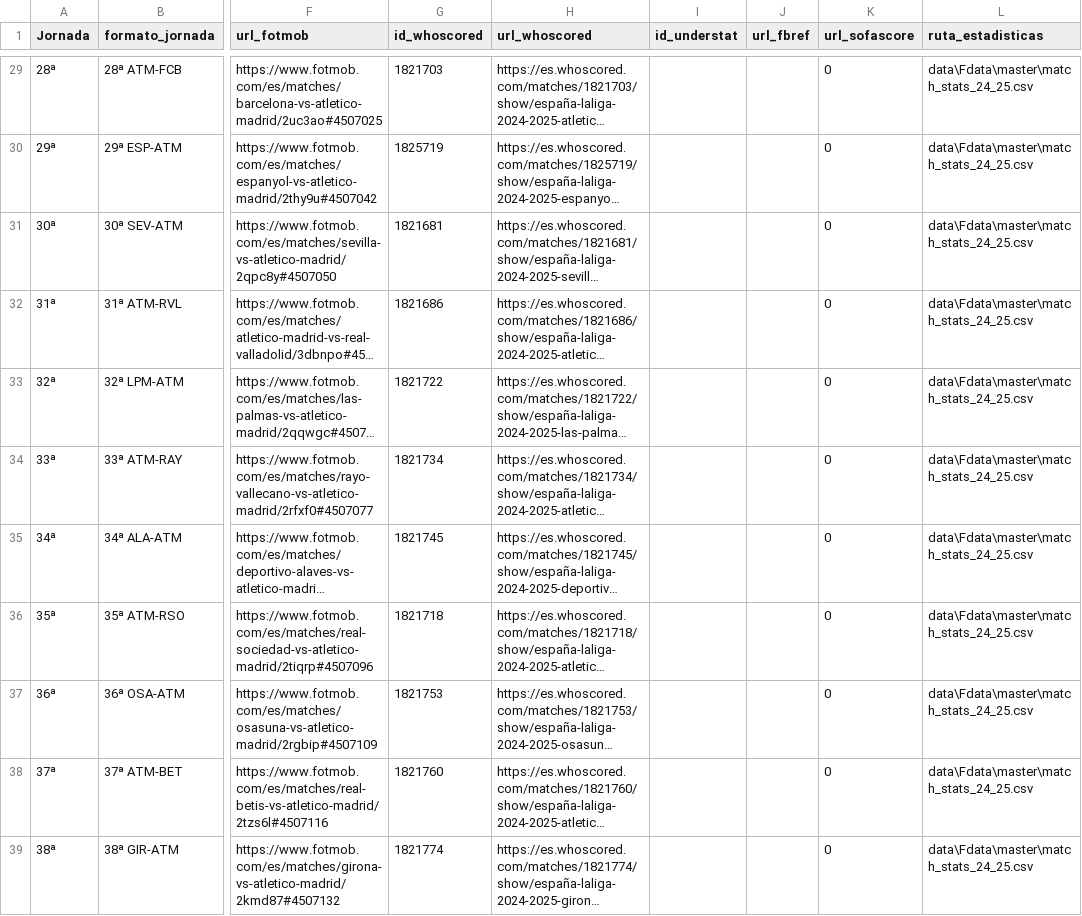
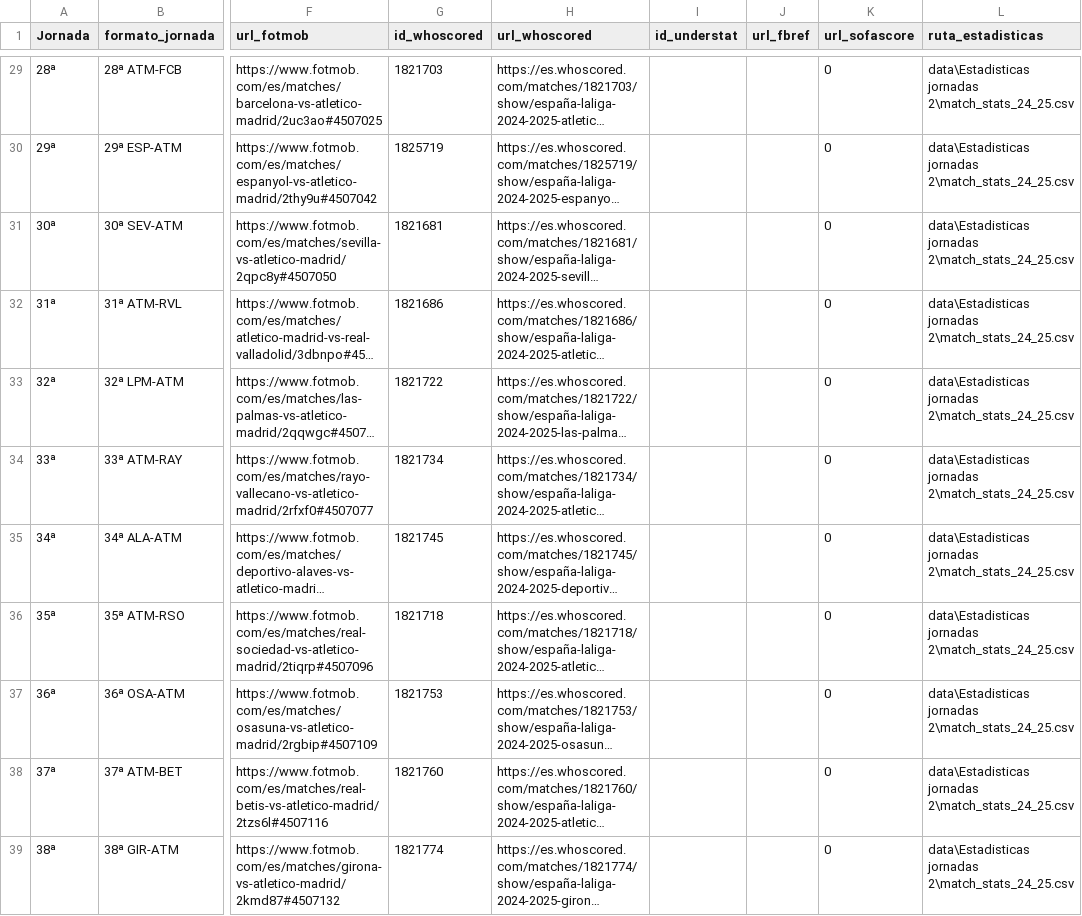
Before and after one commit to ramon20panes/scouting_app_streamlit, a CSV file: data/FData/master/partidos_master.csv, drawn as a sheet; only a part is shown, gaps mark what is left out; long unchanged cells end in …; the diff covers the shown part only; the diff names each change by its address in the sheet, - before the commit and + after, or states it on an @@ line.

Commit message:
Actualización 27ª jornada

```diff
--- a/data/FData/master/partidos_master.csv
+++ b/data/FData/master/partidos_master.csv
-L29:L39 (ruta_estadisticas): data\Fdata\master\match_stats_24_25.csv
+L29:L39 (ruta_estadisticas): data\Estadisticas jornadas 2\match_stats_24_25.csv
```
Also changed, not shown: 33 edited cells elsewhere in this file, data/FData/stats/liga_positions_24_25.csv, data/FData/stats/match_stats_24_25.csv, 4 other files.
